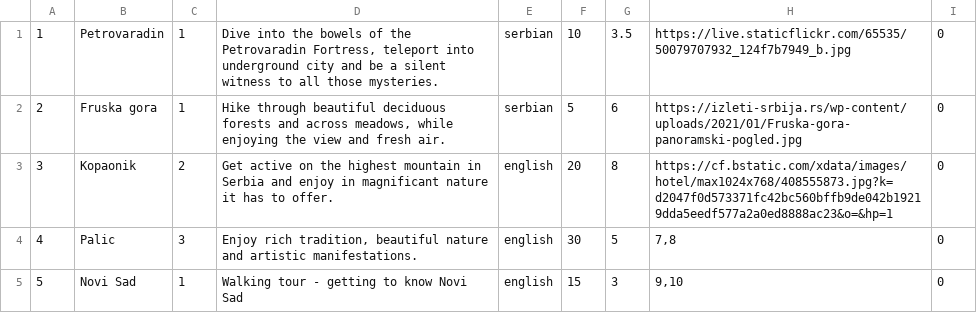
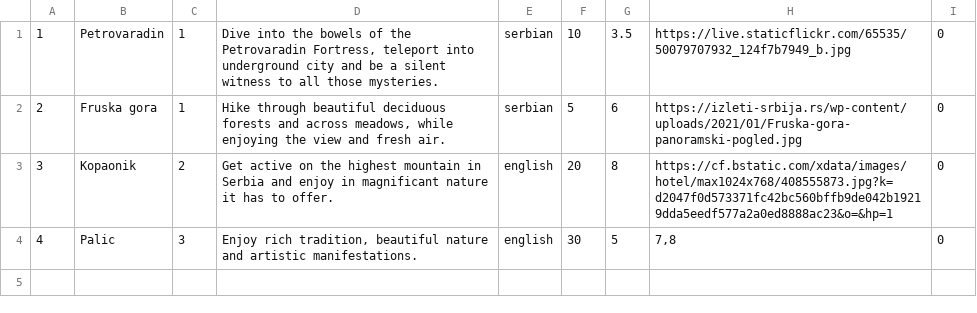
Before and after one commit to andjela-r/SIMS-HCI-Project, a CSV file: InitialProject/InitialProject/Resources/Data/tours.csv, drawn as a sheet.

```diff
--- a/InitialProject/InitialProject/Resources/Data/tours.csv
+++ b/InitialProject/InitialProject/Resources/Data/tours.csv
@@ -4,2 +4 @@
 4|Palic|3|Enjoy rich tradition, beautiful nature and artistic manifestations.|english|30|5|7,8|0
-5|Novi Sad|1|Walking tour - getting to know Novi Sad|english|15|3|9,10|0
```
Also changed, not shown: InitialProject/InitialProject/Resources/Data/keyPoints.csv, InitialProject/InitialProject/Resources/Data/tourAppointments.csv, 27 other files.
